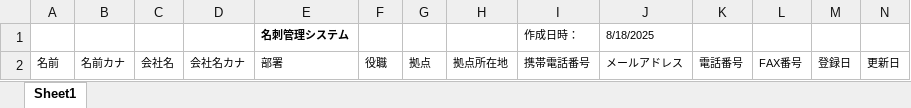
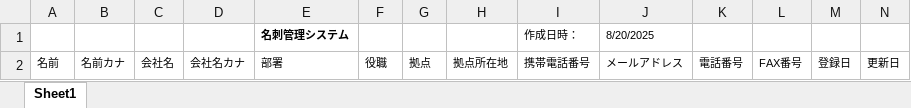
Before and after one commit to AstFujimura/denshichobo, an Excel workbook: public/xlsx/cardviewtemplate.xlsx, sheet Sheet1, drawn as a sheet; values as stored, in another font and other column widths than the file's, no borders; the diff names each change by its address in the sheet, - before the commit and + after, or states it on an @@ line.

Commit message:
excel

```diff
--- a/public/xlsx/cardviewtemplate.xlsx (sheet Sheet1)
+++ b/public/xlsx/cardviewtemplate.xlsx (sheet Sheet1)
-J1: 8/18/2025
+J1: 8/20/2025
```
Also changed, not shown: 1 other file.
